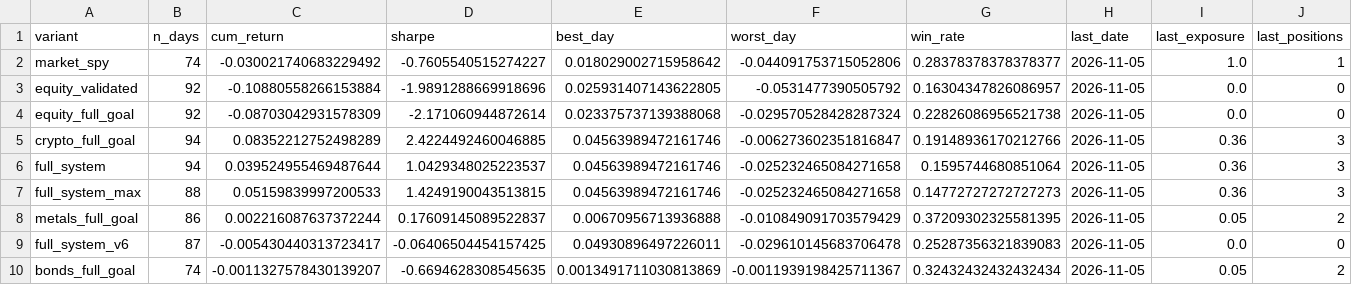
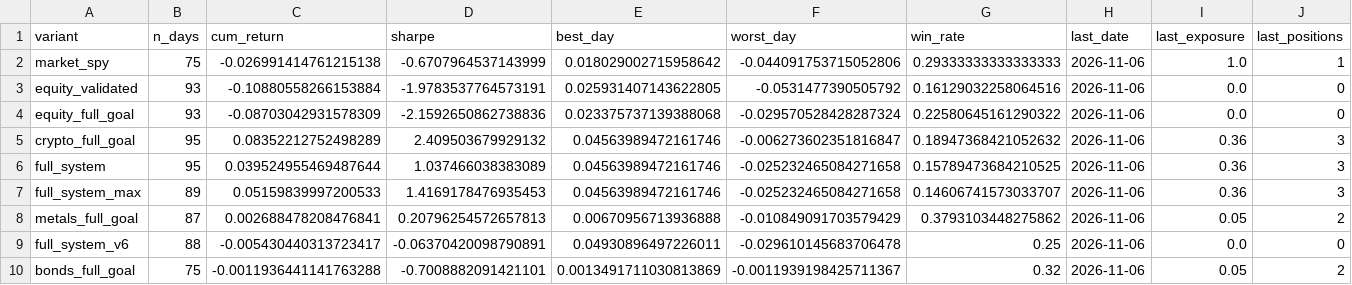
Before and after one commit to dballage777/dballage, a CSV file: paper/reports/standings.csv, drawn as a sheet.

```diff
--- a/paper/reports/standings.csv
+++ b/paper/reports/standings.csv
@@ -1,10 +1,10 @@
 variant,n_days,cum_return,sharpe,best_day,worst_day,win_rate,last_date,last_exposure,last_positions
-market_spy,74,-0.030021740683229492,-0.7605540515274227,0.018029002715958642,-0.044091753715052806,0.28378378378378377,2026-11-05,1.0,1
-equity_validated,92,-0.10880558266153884,-1.9891288669918696,0.025931407143622805,-0.0531477390505792,0.16304347826086957,2026-11-05,0.0,0
-equity_full_goal,92,-0.08703042931578309,-2.171060944872614,0.023375737139388068,-0.029570528428287324,0.22826086956521738,2026-11-05,0.0,0
-crypto_full_goal,94,0.08352212752498289,2.4224492460046885,0.04563989472161746,-0.006273602351816847,0.19148936170212766,2026-11-05,0.36,3
-full_system,94,0.039524955469487644,1.0429348025223537,0.04563989472161746,-0.025232465084271658,0.1595744680851064,2026-11-05,0.36,3
-full_system_max,88,0.05159839997200533,1.4249190043513815,0.04563989472161746,-0.025232465084271658,0.14772727272727273,2026-11-05,0.36,3
-metals_full_goal,86,0.002216087637372244,0.17609145089522837,0.00670956713936888,-0.010849091703579429,0.37209302325581395,2026-11-05,0.05,2
-full_system_v6,87,-0.005430440313723417,-0.06406504454157425,0.04930896497226011,-0.029610145683706478,0.25287356321839083,2026-11-05,0.0,0
-bonds_full_goal,74,-0.0011327578430139207,-0.6694628308545635,0.0013491711030813869,-0.0011939198425711367,0.32432432432432434,2026-11-05,0.05,2
+market_spy,75,-0.026991414761215138,-0.6707964537143999,0.018029002715958642,-0.044091753715052806,0.29333333333333333,2026-11-06,1.0,1
+equity_validated,93,-0.10880558266153884,-1.9783537764573191,0.025931407143622805,-0.0531477390505792,0.16129032258064516,2026-11-06,0.0,0
+equity_full_goal,93,-0.08703042931578309,-2.1592650862738836,0.023375737139388068,-0.029570528428287324,0.22580645161290322,2026-11-06,0.0,0
+crypto_full_goal,95,0.08352212752498289,2.409503679929132,0.04563989472161746,-0.006273602351816847,0.18947368421052632,2026-11-06,0.36,3
+full_system,95,0.039524955469487644,1.037466038383089,0.04563989472161746,-0.025232465084271658,0.15789473684210525,2026-11-06,0.36,3
+full_system_max,89,0.05159839997200533,1.4169178476935453,0.04563989472161746,-0.025232465084271658,0.14606741573033707,2026-11-06,0.36,3
+metals_full_goal,87,0.002688478208476841,0.20796254572657813,0.00670956713936888,-0.010849091703579429,0.3793103448275862,2026-11-06,0.05,2
+full_system_v6,88,-0.005430440313723417,-0.06370420098790891,0.04930896497226011,-0.029610145683706478,0.25,2026-11-06,0.0,0
+bonds_full_goal,75,-0.0011936441141763288,-0.7008882091421101,0.0013491711030813869,-0.0011939198425711367,0.32,2026-11-06,0.05,2
```
Also changed, not shown: paper/reports/daily_returns.csv, 6 other files.
